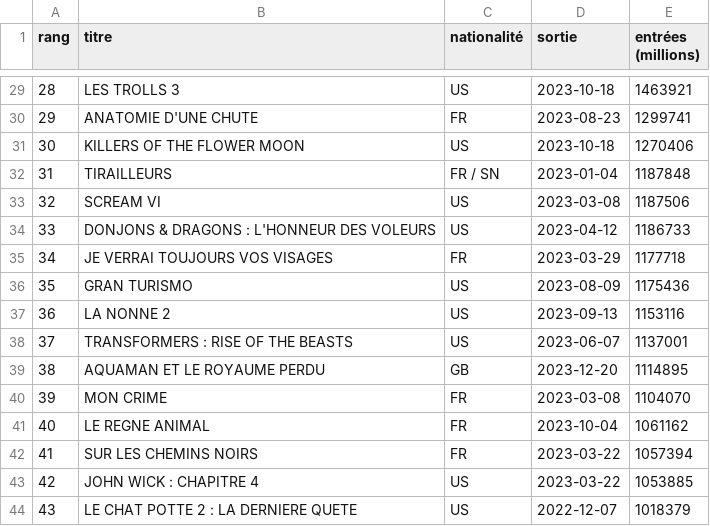
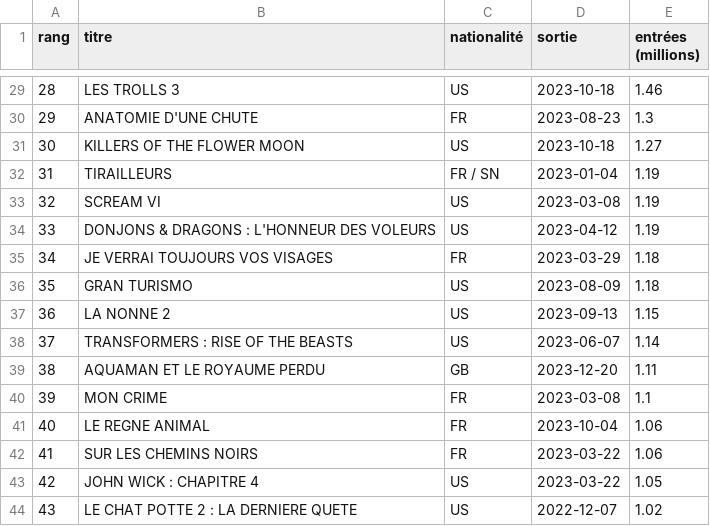
Before and after one commit to adatil/snt-donnes-donnees-structurees, a CSV file: films_2023.csv, drawn as a sheet; only a part is shown, gaps mark what is left out; the diff covers the shown part only.

```diff
--- a/films_2023.csv
+++ b/films_2023.csv
@@ -29,16 +29,16 @@ rang,titre,nationalité,sortie,entrées (millions)
-28,LES TROLLS 3,US,2023-10-18,1463921
-29,ANATOMIE D'UNE CHUTE,FR,2023-08-23,1299741
-30,KILLERS OF THE FLOWER MOON,US,2023-10-18,1270406
-31,TIRAILLEURS,FR / SN,2023-01-04,1187848
-32,SCREAM VI,US,2023-03-08,1187506
-33,DONJONS & DRAGONS : L'HONNEUR DES VOLEURS,US,2023-04-12,1186733
-34,JE VERRAI TOUJOURS VOS VISAGES,FR,2023-03-29,1177718
-35,GRAN TURISMO,US,2023-08-09,1175436
-36,LA NONNE 2,US,2023-09-13,1153116
-37,TRANSFORMERS : RISE OF THE BEASTS,US,2023-06-07,1137001
-38,AQUAMAN ET LE ROYAUME PERDU,GB,2023-12-20,1114895
-39,MON CRIME,FR,2023-03-08,1104070
-40,LE REGNE ANIMAL,FR,2023-10-04,1061162
-41,SUR LES CHEMINS NOIRS,FR,2023-03-22,1057394
-42,JOHN WICK : CHAPITRE 4,US,2023-03-22,1053885
-43,LE CHAT POTTE 2 : LA DERNIERE QUETE,US,2022-12-07,1018379
+28,LES TROLLS 3,US,2023-10-18,1.46
+29,ANATOMIE D'UNE CHUTE,FR,2023-08-23,1.3
+30,KILLERS OF THE FLOWER MOON,US,2023-10-18,1.27
+31,TIRAILLEURS,FR / SN,2023-01-04,1.19
+32,SCREAM VI,US,2023-03-08,1.19
+33,DONJONS & DRAGONS : L'HONNEUR DES VOLEURS,US,2023-04-12,1.19
+34,JE VERRAI TOUJOURS VOS VISAGES,FR,2023-03-29,1.18
+35,GRAN TURISMO,US,2023-08-09,1.18
+36,LA NONNE 2,US,2023-09-13,1.15
+37,TRANSFORMERS : RISE OF THE BEASTS,US,2023-06-07,1.14
+38,AQUAMAN ET LE ROYAUME PERDU,GB,2023-12-20,1.11
+39,MON CRIME,FR,2023-03-08,1.1
+40,LE REGNE ANIMAL,FR,2023-10-04,1.06
+41,SUR LES CHEMINS NOIRS,FR,2023-03-22,1.06
+42,JOHN WICK : CHAPITRE 4,US,2023-03-22,1.05
+43,LE CHAT POTTE 2 : LA DERNIERE QUETE,US,2022-12-07,1.02
```
Also changed, not shown: 27 edited cells elsewhere in this file, films_2024.csv.
